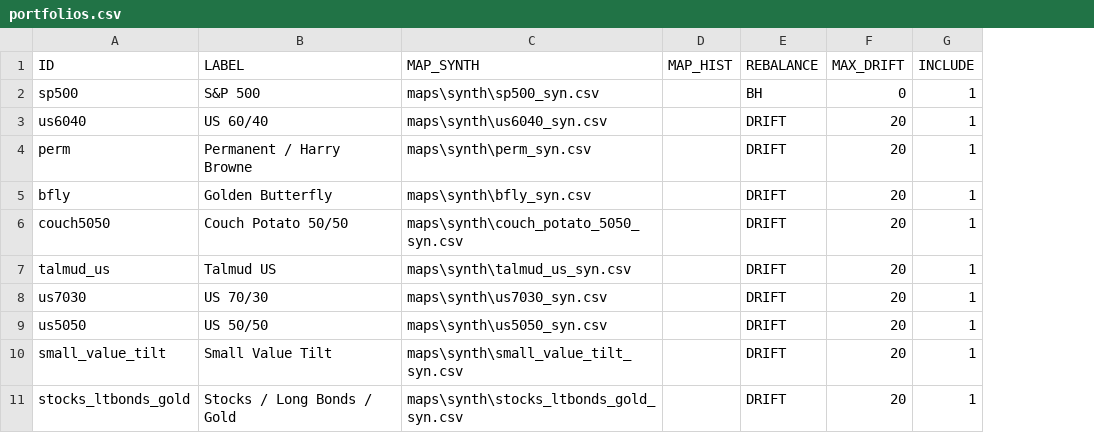
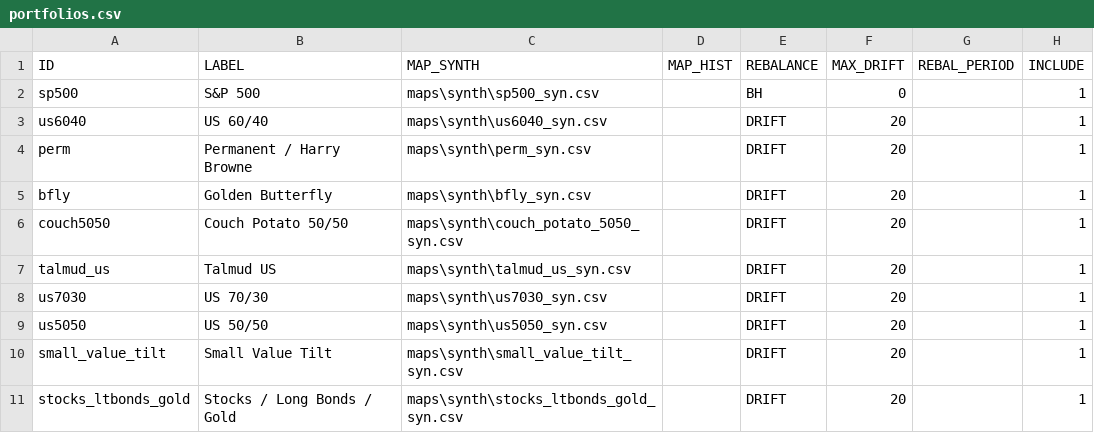
Before and after one commit to AdalbertKing/pasywnyportfel, a CSV file: analysis_definitions/benchmark_1970_synth_usd_gross/portfolios.csv, drawn as a sheet; the diff names each change by its address in the sheet, - before the commit and + after, or states it on an @@ line.

Commit message:
REBAL_PERIOD: rebalans okresowy + warunkowy naraz (z brancha GUI)

```diff
--- a/analysis_definitions/benchmark_1970_synth_usd_gross/portfolios.csv
+++ b/analysis_definitions/benchmark_1970_synth_usd_gross/portfolios.csv
+column G (REBAL_PERIOD), empty
```
Also changed, not shown: analysis_definitions/bfly_10y_vs_vuds_2005/portfolios.csv, analysis_definitions/daily_hist_smoke_3m/portfolios.csv, 6 other files.
